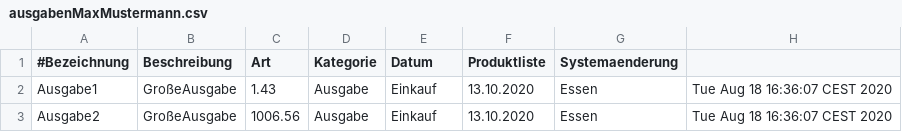
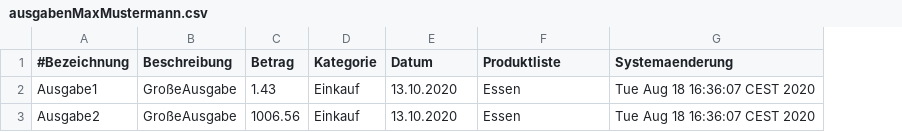
Before and after one commit to LauraObermeyer/SWEFinanzmanager, a CSV file: resources/ausgabenMaxMustermann.csv, drawn as a sheet; removed rows and columns are numbered as before the commit, all else as after; the diff names each change by its address in the sheet, - before the commit and + after, or states it on an @@ line.

Commit message:
Fusionieren der Tabellentabs Ausgaben und Einnahmen zu einem Tab Einträge. Zweites Tab wurde in Statistiken umbenannt. Die Klassen wurden dementsprechend umbenannt und alle Aufrufe angepasst. Die File Struktur wurde ebenfalls angepassen. EintraegeAnzeigenAdapter wurde angepasst, so dass sowohl Ausgaben, als auch Einnahmen aus den csv Files ausgelesen werden und als Einträge erstellt werden.

```diff
--- a/resources/ausgabenMaxMustermann.csv
+++ b/resources/ausgabenMaxMustermann.csv
-column D (Kategorie), rows 2-3: Ausgabe | Ausgabe
-C1: Art
+C1: Betrag
-D1: Datum
+D1: Kategorie
-E1: Produktliste
+E1: Datum
-F1: Systemaenderung
+F1: Produktliste
-G1: (empty)
+G1: Systemaenderung
```
Also changed, not shown: 34 other files.
